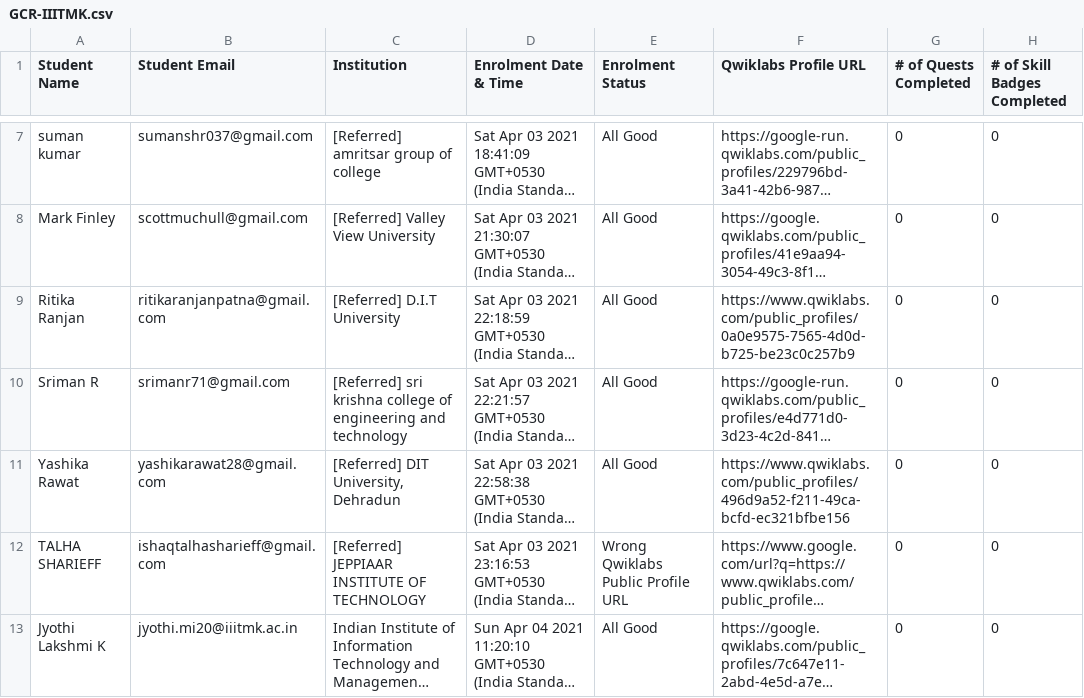
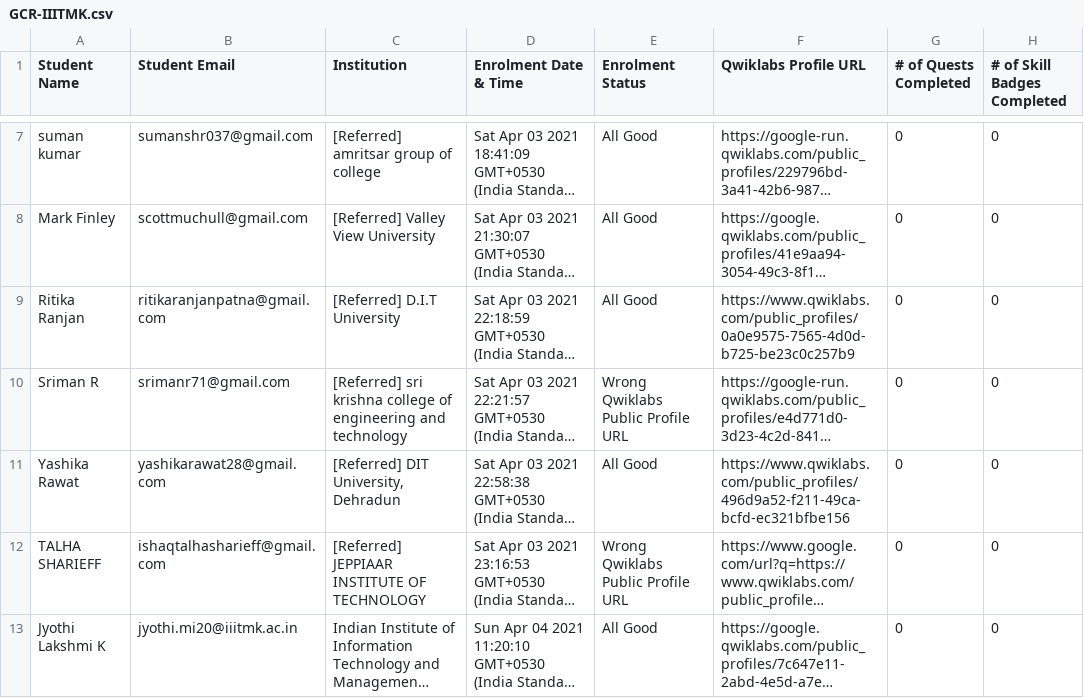
Before and after one commit to geeythree/gcr_enrollment, a CSV file: GCR-IIITMK.csv, drawn as a sheet; only a part is shown, gaps mark what is left out; long unchanged cells end in …; the diff covers the shown part only; the diff names each change by its address in the sheet, - before the commit and + after, or states it on an @@ line.

Commit message:
Updated csv - 1 June, 2021

```diff
--- a/GCR-IIITMK.csv
+++ b/GCR-IIITMK.csv
-E10 (Enrolment Status): All Good
+E10 (Enrolment Status): Wrong Qwiklabs Public Profile URL
```
Also changed, not shown: 9 edited cells elsewhere in this file.
